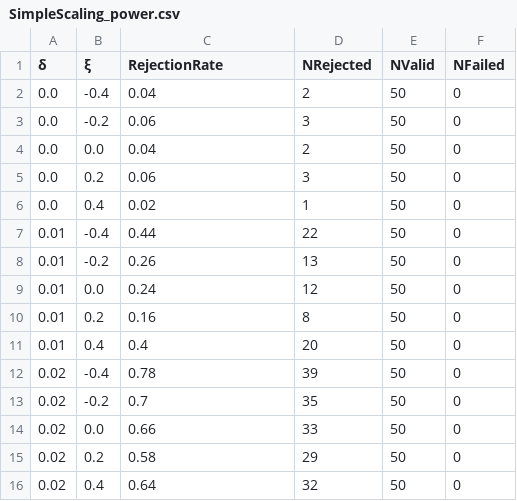
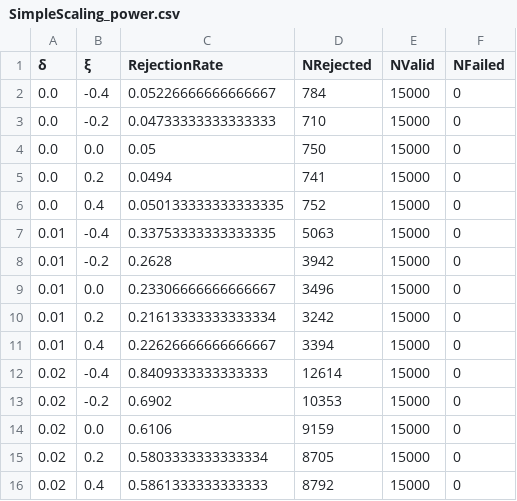
Before and after one commit to JuliaExtremes/IDFCurves.jl, a CSV file: Simulations/Simulations/simulation_results/SimpleScaling_power.csv, drawn as a sheet; only a part is shown; the diff covers the shown part only.

```diff
--- a/Simulations/Simulations/simulation_results/SimpleScaling_power.csv
+++ b/Simulations/Simulations/simulation_results/SimpleScaling_power.csv
@@ -1,16 +1,16 @@
 δ,ξ,RejectionRate,NRejected,NValid,NFailed
-0.0,-0.4,0.04,2,50,0
-0.0,-0.2,0.06,3,50,0
-0.0,0.0,0.04,2,50,0
-0.0,0.2,0.06,3,50,0
-0.0,0.4,0.02,1,50,0
-0.01,-0.4,0.44,22,50,0
-0.01,-0.2,0.26,13,50,0
-0.01,0.0,0.24,12,50,0
-0.01,0.2,0.16,8,50,0
-0.01,0.4,0.4,20,50,0
-0.02,-0.4,0.78,39,50,0
-0.02,-0.2,0.7,35,50,0
-0.02,0.0,0.66,33,50,0
-0.02,0.2,0.58,29,50,0
-0.02,0.4,0.64,32,50,0
+0.0,-0.4,0.05226666666666667,784,15000,0
+0.0,-0.2,0.04733333333333333,710,15000,0
+0.0,0.0,0.05,750,15000,0
+0.0,0.2,0.0494,741,15000,0
+0.0,0.4,0.050133333333333335,752,15000,0
+0.01,-0.4,0.33753333333333335,5063,15000,0
+0.01,-0.2,0.2628,3942,15000,0
+0.01,0.0,0.23306666666666667,3496,15000,0
+0.01,0.2,0.21613333333333334,3242,15000,0
+0.01,0.4,0.22626666666666667,3394,15000,0
+0.02,-0.4,0.8409333333333333,12614,15000,0
+0.02,-0.2,0.6902,10353,15000,0
+0.02,0.0,0.6106,9159,15000,0
+0.02,0.2,0.5803333333333334,8705,15000,0
+0.02,0.4,0.5861333333333333,8792,15000,0
```
Also changed, not shown: 44 edited cells elsewhere in this file, Simulations/Simulations/simulation_results/GeneralScaling_power.csv, Simulations/Simulations/simulation_results/GeneralScaling_type1_error.csv, 3 other files.
